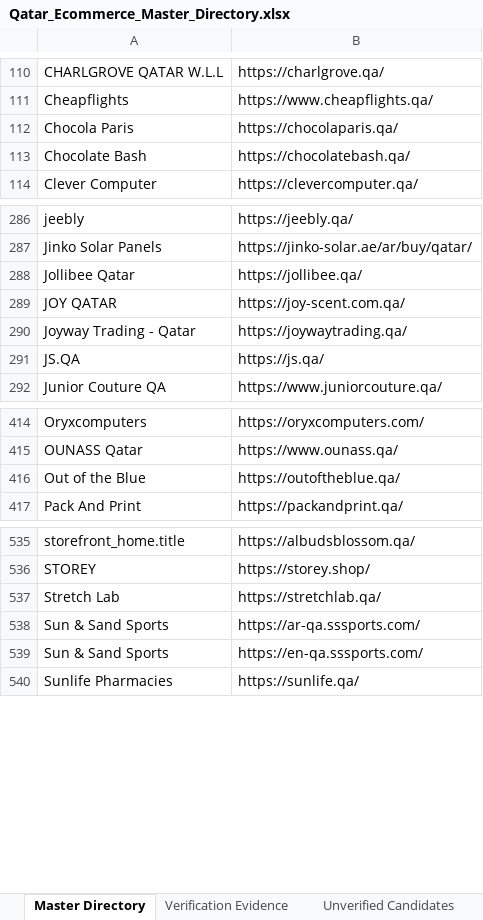
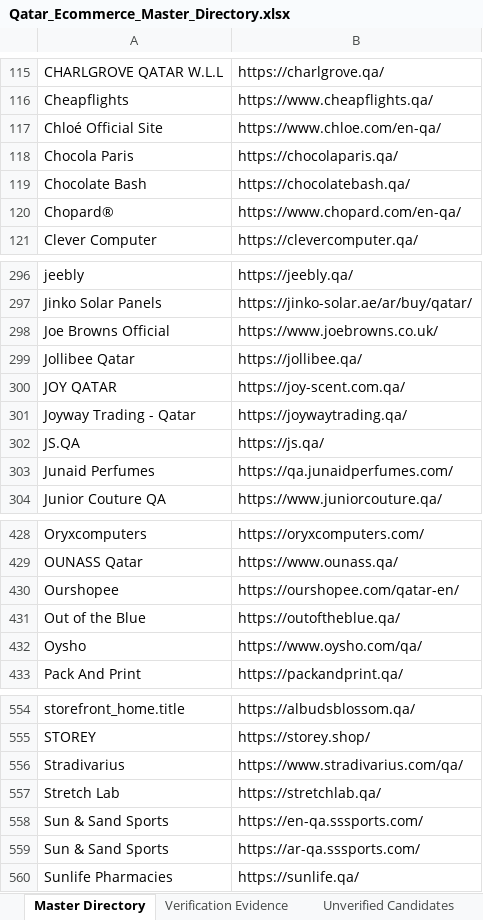
Before and after one commit to abaszeinn-beep/research, an Excel workbook: markets/qatar/Qatar_Ecommerce_Master_Directory.xlsx, sheet Master Directory, drawn as a sheet; only a part is shown, gaps mark what is left out; values as stored, in another font and other column widths than the file's, no borders; the diff covers the shown part only; the diff names each change by its address in the sheet, - before the commit and + after, or states it on an @@ line.

```diff
--- a/markets/qatar/Qatar_Ecommerce_Master_Directory.xlsx (sheet Master Directory)
+++ b/markets/qatar/Qatar_Ecommerce_Master_Directory.xlsx (sheet Master Directory)
+row 117: Chloé Official Site | https://www.chloe.com/en-qa/
+row 120: Chopard® | https://www.chopard.com/en-qa/
+row 298: Joe Browns Official | https://www.joebrowns.co.uk/
+row 303: Junaid Perfumes | https://qa.junaidperfumes.com/
+row 430: Ourshopee | https://ourshopee.com/qatar-en/
+row 432: Oysho | https://www.oysho.com/qa/
+row 556: Stradivarius | https://www.stradivarius.com/qa/
@@ row 539 moved to row 558: Sun & Sand Sports @@
```
Also changed, not shown: 17 added rows and 1 moved row elsewhere in this sheet, sheet Unverified Candidates, sheet Major Retailer Coverage Audit, sheet Verification Evidence, sheet Research Coverage, 12 other files.
